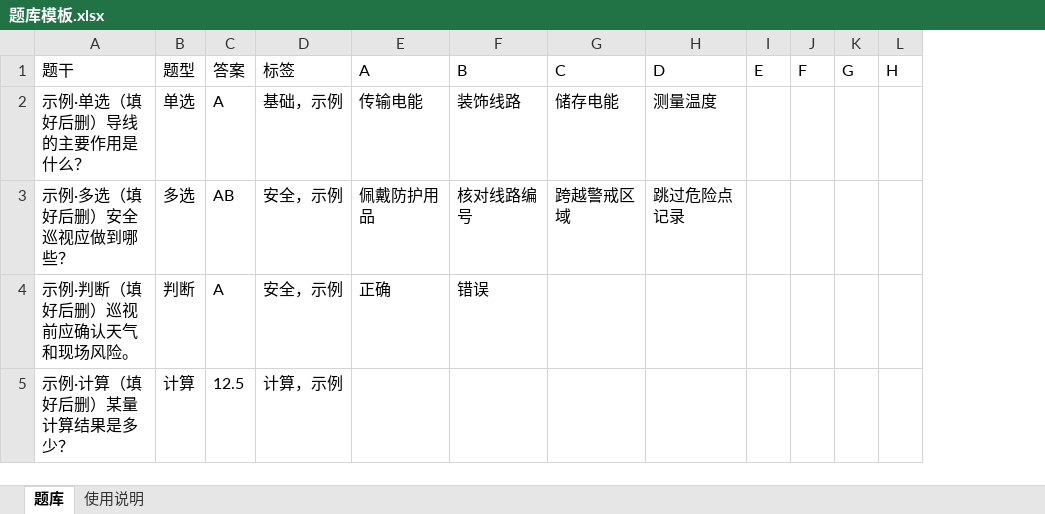
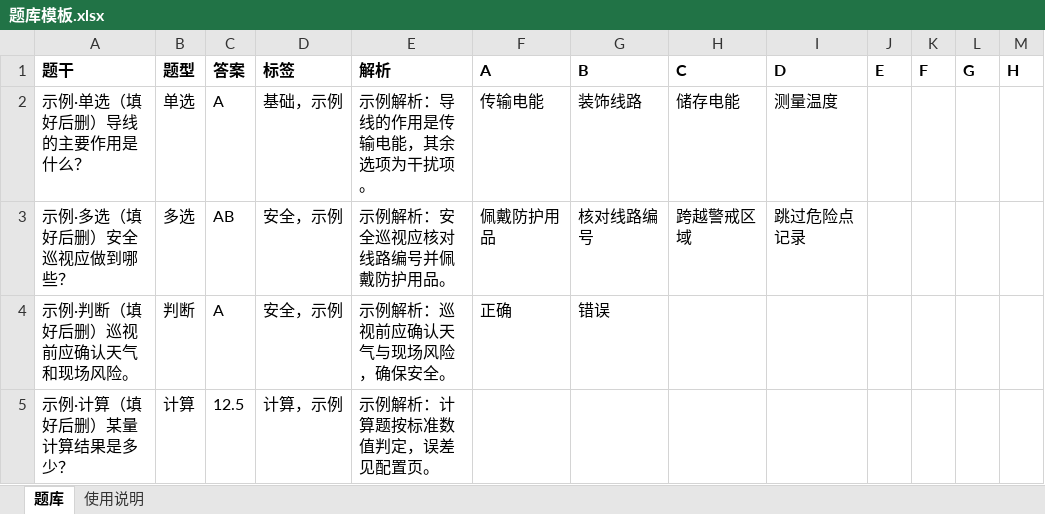
Before and after one commit to Evolution404/exam-study-app, an Excel workbook: public/题库模板.xlsx, sheet 题库, drawn as a sheet; values as stored, in another font and other column widths than the file's, no borders; addresses are those after the commit; the diff names each change by its address in the sheet, - before the commit and + after, or states it on an @@ line.

Commit message:
feat: 导出题库（Excel/JSON）并支持解析列，搜索默认正则

```diff
--- a/public/题库模板.xlsx (sheet 题库)
+++ b/public/题库模板.xlsx (sheet 题库)
+column E (解析), rows 2-5: 示例解析：导线的作用是传输电能，其余选项为干扰项。 | 示例解析：安全巡视应核对线路编号并佩戴防护用品。 | 示例解析：巡视前应确认天气与现场风险，确保安全。 | 示例解析：计算题按标准数值判定，误差见配置页。
-A1:D1 bold: off
+A1:D1 bold: on
-F1:M1 bold: off
+F1:M1 bold: on
```
Also changed, not shown: sheet 使用说明, 11 other files.
